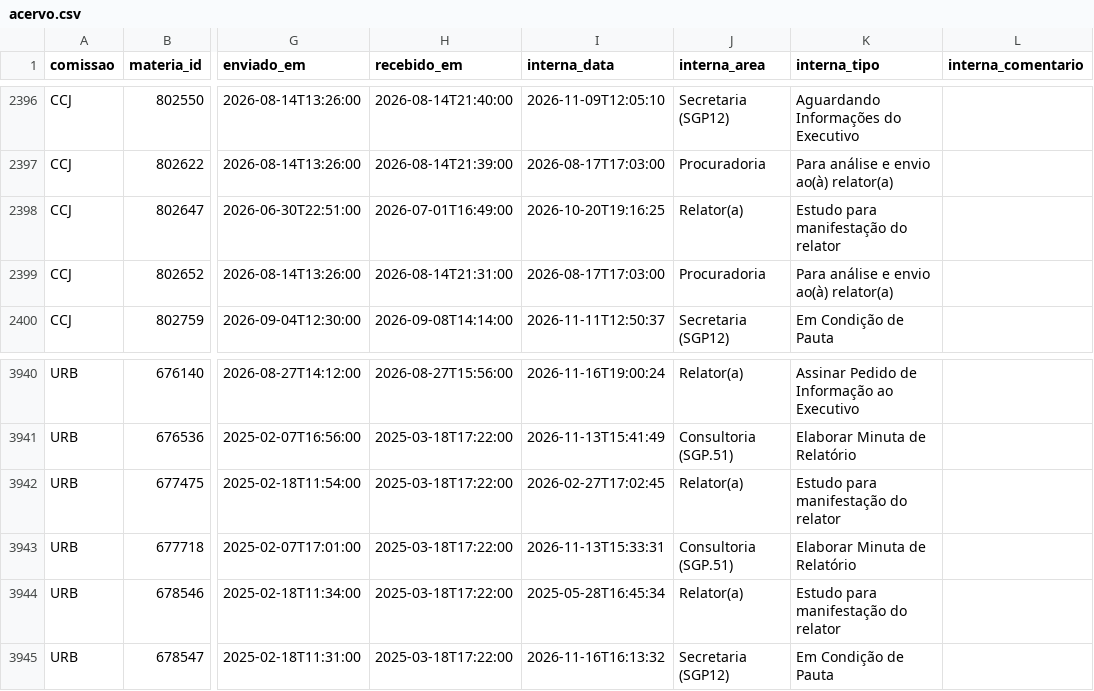
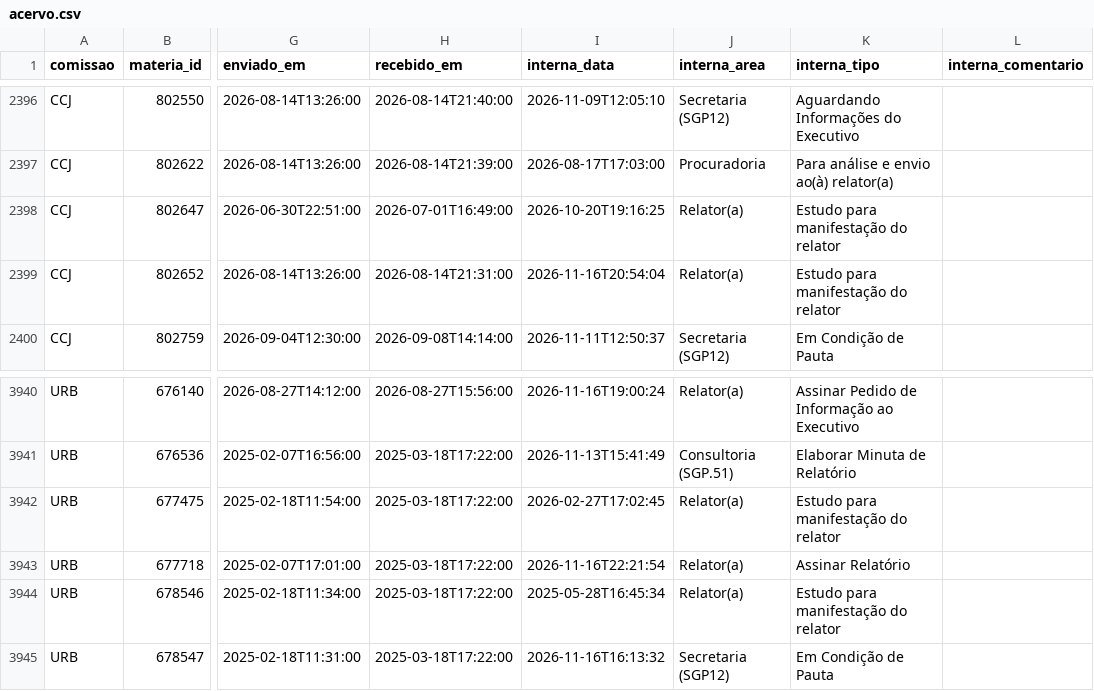
Before and after one commit to prototiposlegisla/comissoes-acervo, a CSV file: dados/acervo.csv, drawn as a sheet; only a part is shown, gaps mark what is left out; the diff names each change by its address in the sheet, - before the commit and + after, or states it on an @@ line.

```diff
--- a/dados/acervo.csv
+++ b/dados/acervo.csv
-I2399 (interna_data): 2026-08-17T17:03:00
+I2399 (interna_data): 2026-11-16T20:54:04
-J2399 (interna_area): Procuradoria
+J2399 (interna_area): Relator(a)
-K2399 (interna_tipo): Para análise e envio ao(à) relator(a)
+K2399 (interna_tipo): Estudo para manifestação do relator
-I3943 (interna_data): 2026-11-13T15:33:31
+I3943 (interna_data): 2026-11-16T22:21:54
-J3943 (interna_area): Consultoria (SGP.51)
+J3943 (interna_area): Relator(a)
-K3943 (interna_tipo): Elaborar Minuta de Relatório
+K3943 (interna_tipo): Assinar Relatório
```
Also changed, not shown: dados/coletas.csv, dados/passos_internos.csv, 1 other file.
